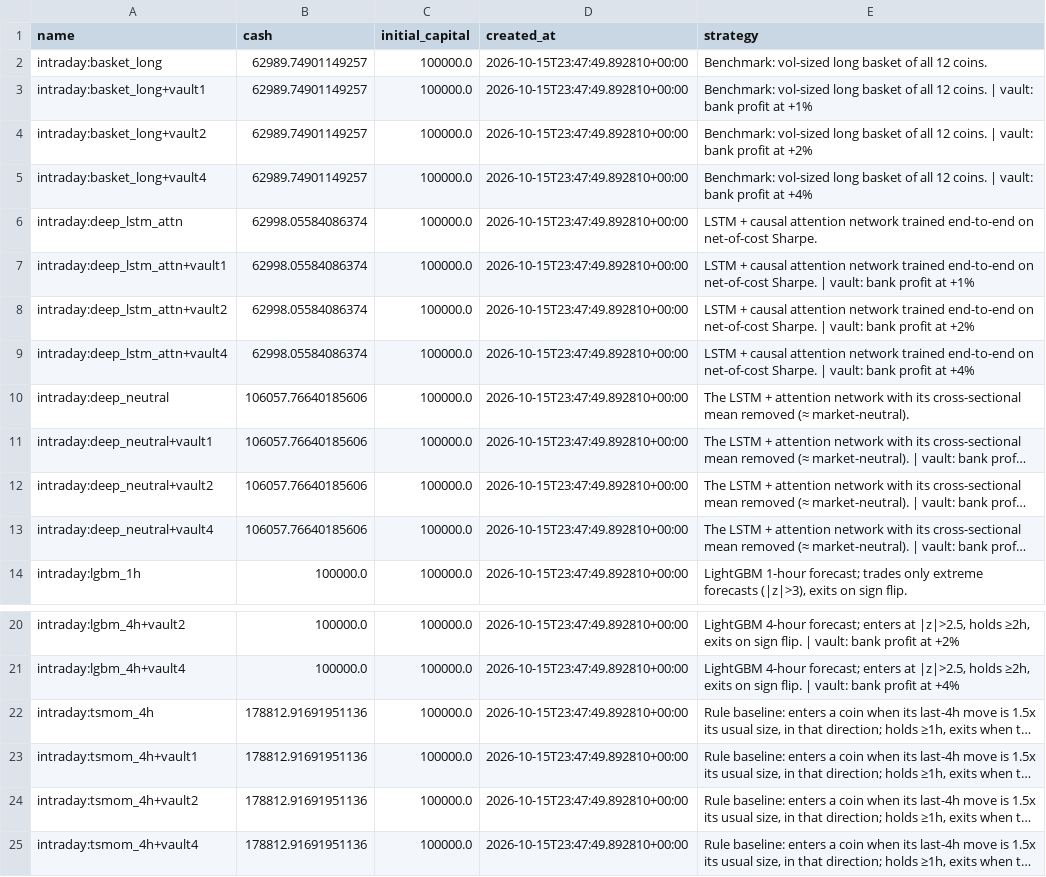
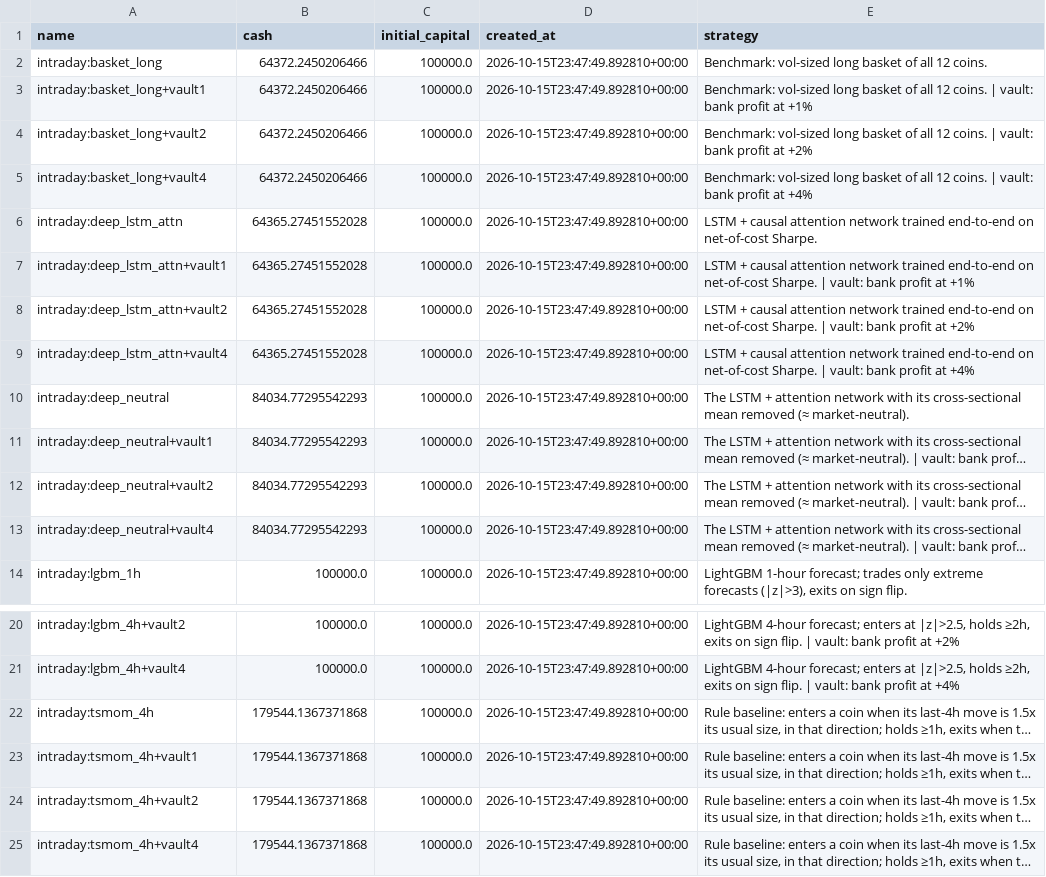
Before and after one commit to mazer12-afk/tradinglab, a CSV file: csv/intraday_accounts.csv, drawn as a sheet; only a part is shown, gaps mark what is left out; long unchanged cells end in …; the diff names each change by its address in the sheet, - before the commit and + after, or states it on an @@ line.

```diff
--- a/csv/intraday_accounts.csv
+++ b/csv/intraday_accounts.csv
-B2:B5 (cash): 62989.74901149257
+B2:B5 (cash): 64372.2450206466
-B6:B9 (cash): 62998.05584086374
+B6:B9 (cash): 64365.27451552028
-B10:B13 (cash): 106057.76640185606
+B10:B13 (cash): 84034.77295542293
-B22:B25 (cash): 178812.91691951136
+B22:B25 (cash): 179544.1367371868
```
Also changed, not shown: 11 other files.
